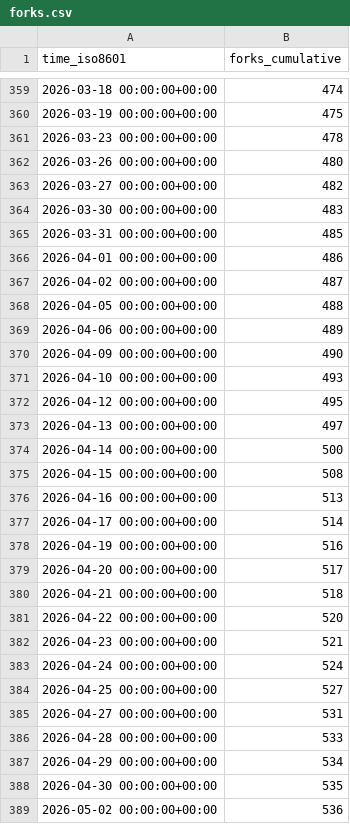
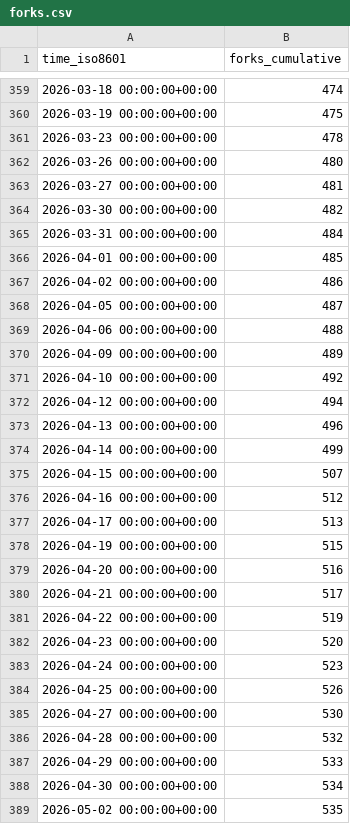
Before and after one commit to dynamia-ai/hami-analysis, a CSV file: Project-HAMi/HAMi/ghrs-data/forks.csv, drawn as a sheet; only a part is shown, gaps mark what is left out; the diff covers the shown part only.

```diff
--- a/Project-HAMi/HAMi/ghrs-data/forks.csv
+++ b/Project-HAMi/HAMi/ghrs-data/forks.csv
@@ -362,28 +362,28 @@ time_iso8601,forks_cumulative
 2026-03-26 00:00:00+00:00,480
-2026-03-27 00:00:00+00:00,482
-2026-03-30 00:00:00+00:00,483
-2026-03-31 00:00:00+00:00,485
-2026-04-01 00:00:00+00:00,486
-2026-04-02 00:00:00+00:00,487
-2026-04-05 00:00:00+00:00,488
-2026-04-06 00:00:00+00:00,489
-2026-04-09 00:00:00+00:00,490
-2026-04-10 00:00:00+00:00,493
-2026-04-12 00:00:00+00:00,495
-2026-04-13 00:00:00+00:00,497
-2026-04-14 00:00:00+00:00,500
-2026-04-15 00:00:00+00:00,508
-2026-04-16 00:00:00+00:00,513
-2026-04-17 00:00:00+00:00,514
-2026-04-19 00:00:00+00:00,516
-2026-04-20 00:00:00+00:00,517
-2026-04-21 00:00:00+00:00,518
-2026-04-22 00:00:00+00:00,520
-2026-04-23 00:00:00+00:00,521
-2026-04-24 00:00:00+00:00,524
-2026-04-25 00:00:00+00:00,527
-2026-04-27 00:00:00+00:00,531
-2026-04-28 00:00:00+00:00,533
-2026-04-29 00:00:00+00:00,534
-2026-04-30 00:00:00+00:00,535
-2026-05-02 00:00:00+00:00,536
+2026-03-27 00:00:00+00:00,481
+2026-03-30 00:00:00+00:00,482
+2026-03-31 00:00:00+00:00,484
+2026-04-01 00:00:00+00:00,485
+2026-04-02 00:00:00+00:00,486
+2026-04-05 00:00:00+00:00,487
+2026-04-06 00:00:00+00:00,488
+2026-04-09 00:00:00+00:00,489
+2026-04-10 00:00:00+00:00,492
+2026-04-12 00:00:00+00:00,494
+2026-04-13 00:00:00+00:00,496
+2026-04-14 00:00:00+00:00,499
+2026-04-15 00:00:00+00:00,507
+2026-04-16 00:00:00+00:00,512
+2026-04-17 00:00:00+00:00,513
+2026-04-19 00:00:00+00:00,515
+2026-04-20 00:00:00+00:00,516
+2026-04-21 00:00:00+00:00,517
+2026-04-22 00:00:00+00:00,519
+2026-04-23 00:00:00+00:00,520
+2026-04-24 00:00:00+00:00,523
+2026-04-25 00:00:00+00:00,526
+2026-04-27 00:00:00+00:00,530
+2026-04-28 00:00:00+00:00,532
+2026-04-29 00:00:00+00:00,533
+2026-04-30 00:00:00+00:00,534
+2026-05-02 00:00:00+00:00,535
```
Also changed, not shown: 1 added row and 103 edited cells elsewhere in this file, Project-HAMi/HAMi/ghrs-data/stargazers.csv.
